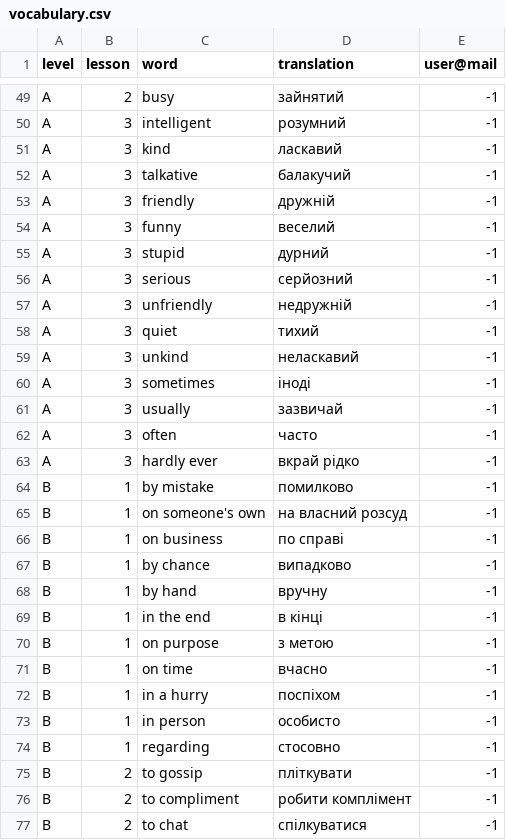
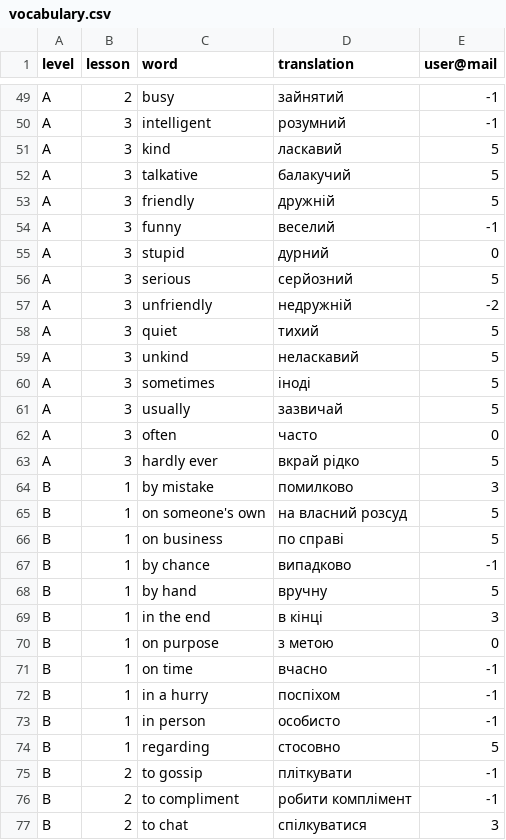
Before and after one commit to vovakhd/MKR, a CSV file: project_oop/vocabulary.csv, drawn as a sheet; only a part is shown, gaps mark what is left out; the diff covers the shown part only.

```diff
--- a/project_oop/vocabulary.csv
+++ b/project_oop/vocabulary.csv
@@ -50,22 +50,22 @@ A,2,busy,зайнятий,-1
 A,3,intelligent,розумний,-1
-A,3,kind,ласкавий,-1
-A,3,talkative,балакучий,-1
-A,3,friendly,дружній,-1
+A,3,kind,ласкавий,5
+A,3,talkative,балакучий,5
+A,3,friendly,дружній,5
 A,3,funny,веселий,-1
-A,3,stupid,дурний,-1
-A,3,serious,серйозний,-1
-A,3,unfriendly,недружній,-1
-A,3,quiet,тихий,-1
-A,3,unkind,неласкавий,-1
-A,3,sometimes,іноді,-1
-A,3,usually,зазвичай,-1
-A,3,often,часто,-1
-A,3,hardly ever,вкрай рідко,-1
-B,1,by mistake,помилково,-1
-B,1,on someone's own,на власний розсуд,-1
-B,1,on business,по справі,-1
+A,3,stupid,дурний,0
+A,3,serious,серйозний,5
+A,3,unfriendly,недружній,-2
+A,3,quiet,тихий,5
+A,3,unkind,неласкавий,5
+A,3,sometimes,іноді,5
+A,3,usually,зазвичай,5
+A,3,often,часто,0
+A,3,hardly ever,вкрай рідко,5
+B,1,by mistake,помилково,3
+B,1,on someone's own,на власний розсуд,5
+B,1,on business,по справі,5
 B,1,by chance,випадково,-1
-B,1,by hand,вручну,-1
-B,1,in the end,в кінці,-1
-B,1,on purpose,з метою,-1
+B,1,by hand,вручну,5
+B,1,in the end,в кінці,3
+B,1,on purpose,з метою,0
 B,1,on time,вчасно,-1
@@ -73,5 +73,5 @@ B,1,in a hurry,поспіхом,-1
 B,1,in person,особисто,-1
-B,1,regarding,стосовно,-1
+B,1,regarding,стосовно,5
 B,2,to gossip,пліткувати,-1
 B,2,to compliment,робити комплімент,-1
-B,2,to chat,спілкуватися,-1
+B,2,to chat,спілкуватися,3
```
Also changed, not shown: 24 edited cells elsewhere in this file, 4 other files.
